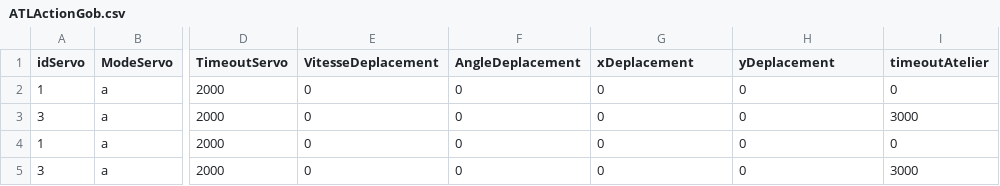
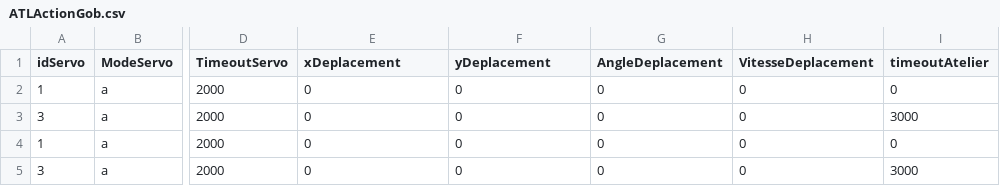
Before and after one commit to Karma-Team/admin-robot, a CSV file: src/ATL/ATLActionGob.csv, drawn as a sheet; only a part is shown, gaps mark what is left out; the diff names each change by its address in the sheet, - before the commit and + after, or states it on an @@ line.

Commit message:
Update ATLActionGob.csv

```diff
--- a/src/ATL/ATLActionGob.csv
+++ b/src/ATL/ATLActionGob.csv
-E1: VitesseDeplacement
+E1: xDeplacement
-F1: AngleDeplacement
+F1: yDeplacement
-G1: xDeplacement
+G1: AngleDeplacement
-H1: yDeplacement
+H1: VitesseDeplacement
```
